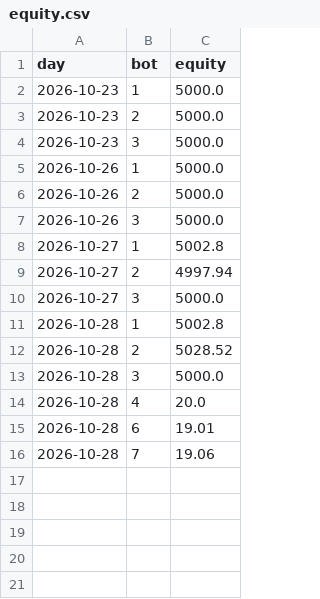
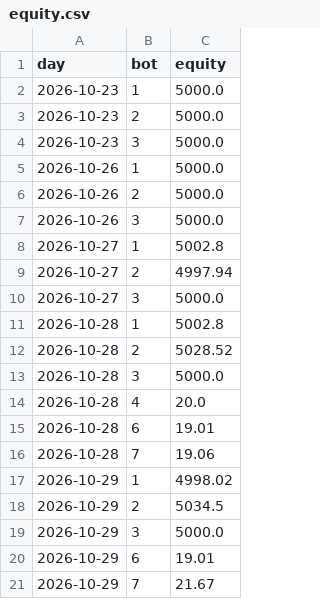
Before and after one commit to baseballbrayden13-crypto/Day-Trading-Bot, a CSV file: fleet_data/equity.csv, drawn as a sheet.

```diff
--- a/fleet_data/equity.csv
+++ b/fleet_data/equity.csv
@@ -16 +16,6 @@ day,bot,equity
 2026-10-28,7,19.06
+2026-10-29,1,4998.02
+2026-10-29,2,5034.5
+2026-10-29,3,5000.0
+2026-10-29,6,19.01
+2026-10-29,7,21.67
```
Also changed, not shown: fleet_data/benchmarks.csv, fleet_data/findings.csv, 15 other files.
